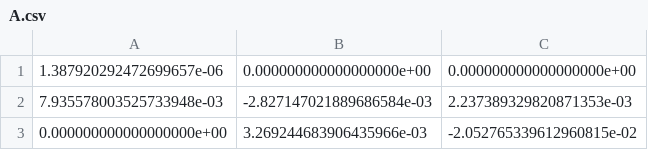
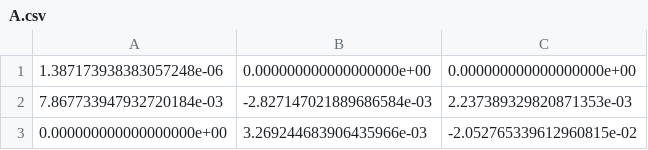
Before and after one commit to Jackmastro/Semester_Project, a CSV file: data/state_space/A.csv, drawn as a sheet.

```diff
--- a/data/state_space/A.csv
+++ b/data/state_space/A.csv
@@ -1,3 +1,3 @@
-1.387920292472699657e-06,0.000000000000000000e+00,0.000000000000000000e+00
-7.935578003525733948e-03,-2.827147021889686584e-03,2.237389329820871353e-03
+1.387173938383057248e-06,0.000000000000000000e+00,0.000000000000000000e+00
+7.867733947932720184e-03,-2.827147021889686584e-03,2.237389329820871353e-03
 0.000000000000000000e+00,3.269244683906435966e-03,-2.052765339612960815e-02
```
Also changed, not shown: 6 other files.
